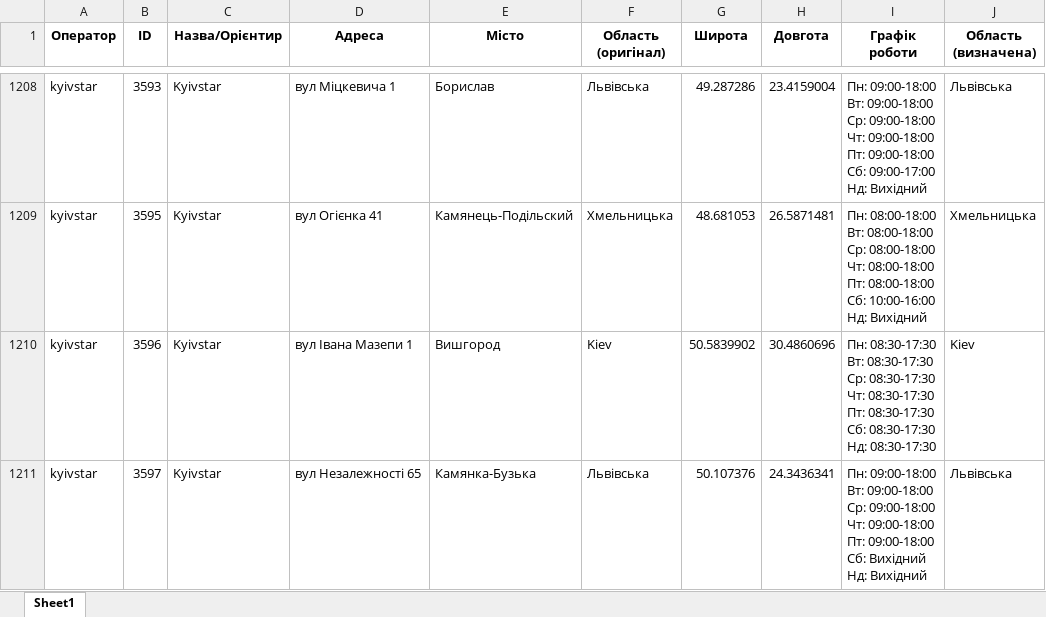
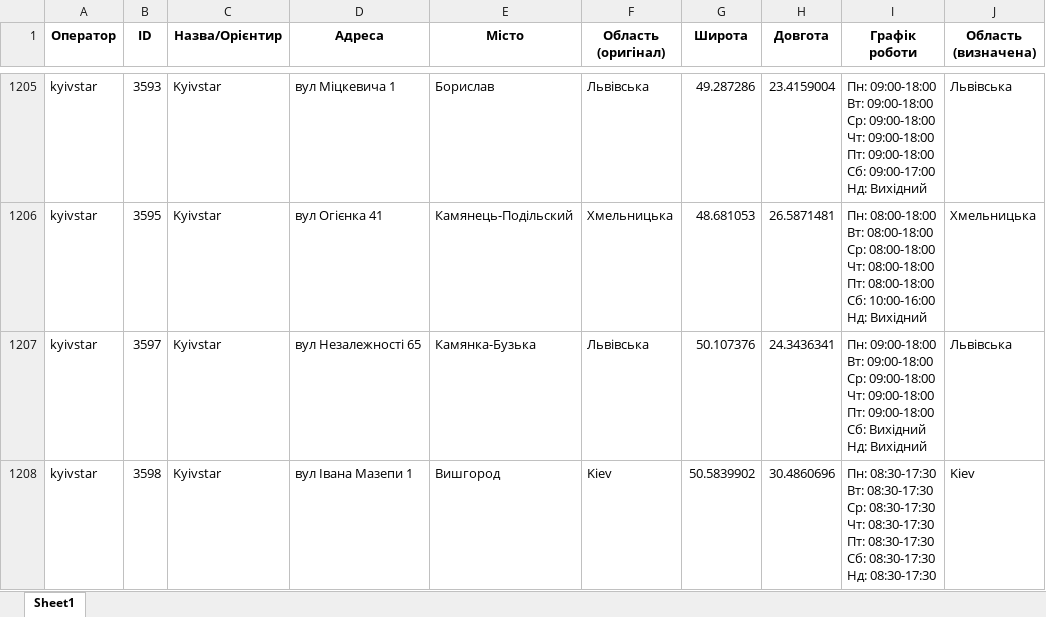
Before and after one commit to userMkovalov/ukraine-shops-map, an Excel workbook: all_shops.xlsx, sheet Sheet1, drawn as a sheet; only a part is shown, gaps mark what is left out; values as stored, in another font and other column widths than the file's, no borders; removed rows and columns are numbered as before the commit, all else as after; ↵ is a line break in a cell; the diff covers the shown part only; the diff names each change by its address in the sheet, - before the commit and + after, or states it on an @@ line.

```diff
--- a/all_shops.xlsx (sheet Sheet1)
+++ b/all_shops.xlsx (sheet Sheet1)
-row 1210: kyivstar | 3596 | Kyivstar | вул Івана Мазепи 1 | Вишгород | Kiev | 50.5839902 | 30.4860696 | Пн: 08:30-17:30 ↵ Вт: 08:30-17:30 ↵ Ср: 08:30-17:30 ↵ Чт: 08:30-17:30 ↵ Пт: 08:30-17:30 ↵ Сб: 08:30-17:30 ↵ Нд: 08:30-17:30 | Kiev
+row 1208: kyivstar | 3598 | Kyivstar | вул Івана Мазепи 1 | Вишгород | Kiev | 50.5839902 | 30.4860696 | Пн: 08:30-17:30 ↵ Вт: 08:30-17:30 ↵ Ср: 08:30-17:30 ↵ Чт: 08:30-17:30 ↵ Пт: 08:30-17:30 ↵ Сб: 08:30-17:30 ↵ Нд: 08:30-17:30 | Kiev
```
Also changed, not shown: 3 added rows and 3 removed rows elsewhere in this sheet, 1 other file.
